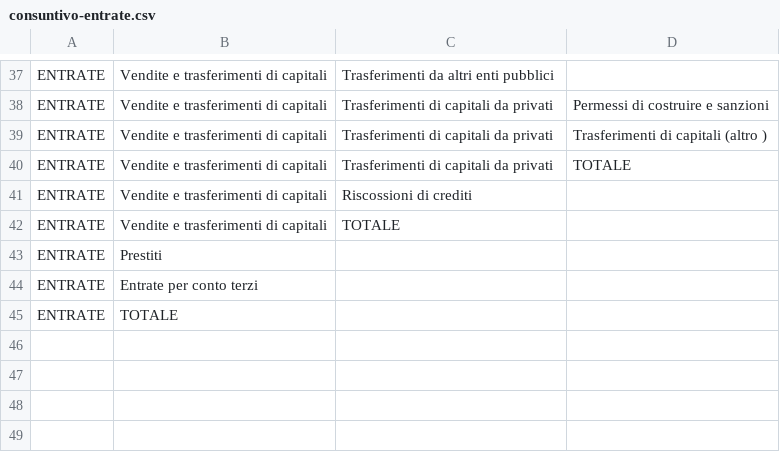
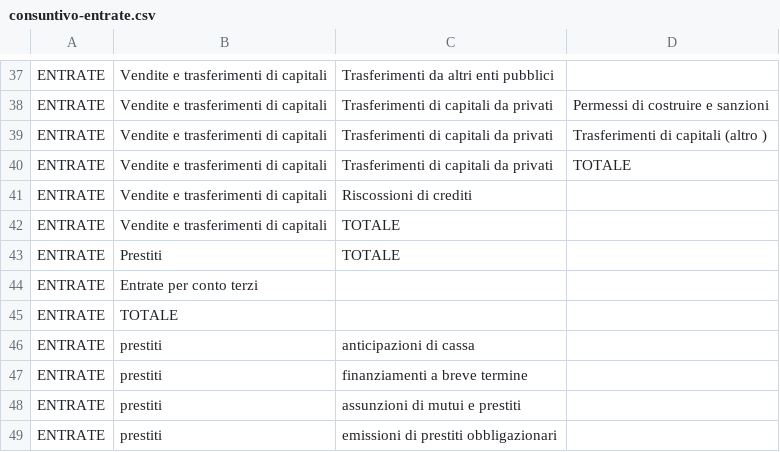
Before and after one commit to DeppSRL/open_bilanci, a CSV file: bilanci_project/data/gdocs_csv_cache/simplified_leaves/consuntivo-entrate.csv, drawn as a sheet; only a part is shown, gaps mark what is left out.

```diff
--- a/bilanci_project/data/gdocs_csv_cache/simplified_leaves/consuntivo-entrate.csv
+++ b/bilanci_project/data/gdocs_csv_cache/simplified_leaves/consuntivo-entrate.csv
@@ -42,4 +42,8 @@
 "ENTRATE";"Vendite e trasferimenti di capitali";"TOTALE";""
-"ENTRATE";"Prestiti";"";""
+"ENTRATE";"Prestiti";"TOTALE";""
 "ENTRATE";"Entrate per conto terzi";"";""
 "ENTRATE";"TOTALE";"";""
+"ENTRATE";"prestiti";"anticipazioni di cassa";""
+"ENTRATE";"prestiti";"finanziamenti a breve termine";""
+"ENTRATE";"prestiti";"assunzioni di mutui e prestiti";""
+"ENTRATE";"prestiti";"emissioni di prestiti obbligazionari";""
```
Also changed, not shown: bilanci_project/data/20140717_voci_da_aggiungere.csv, bilanci_project/data/gdocs_csv_cache/simple_map/preventivo.csv, 5 other files.
